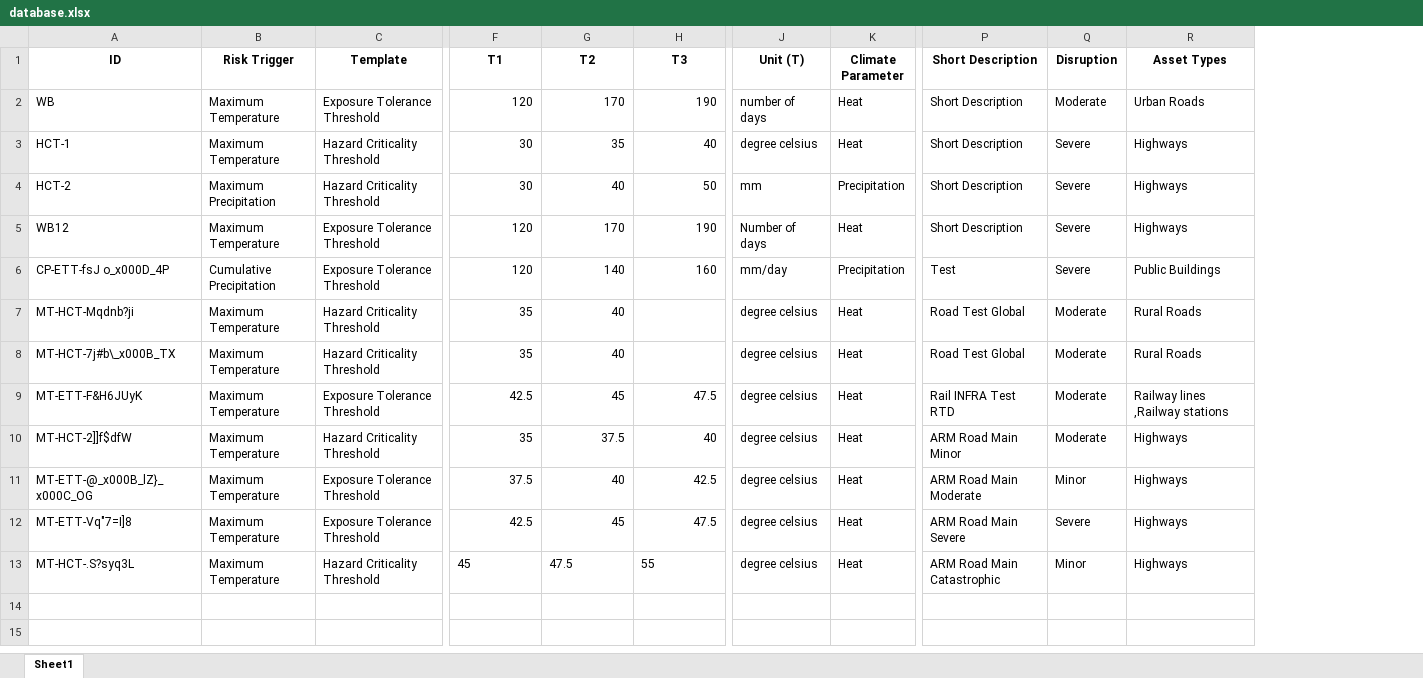
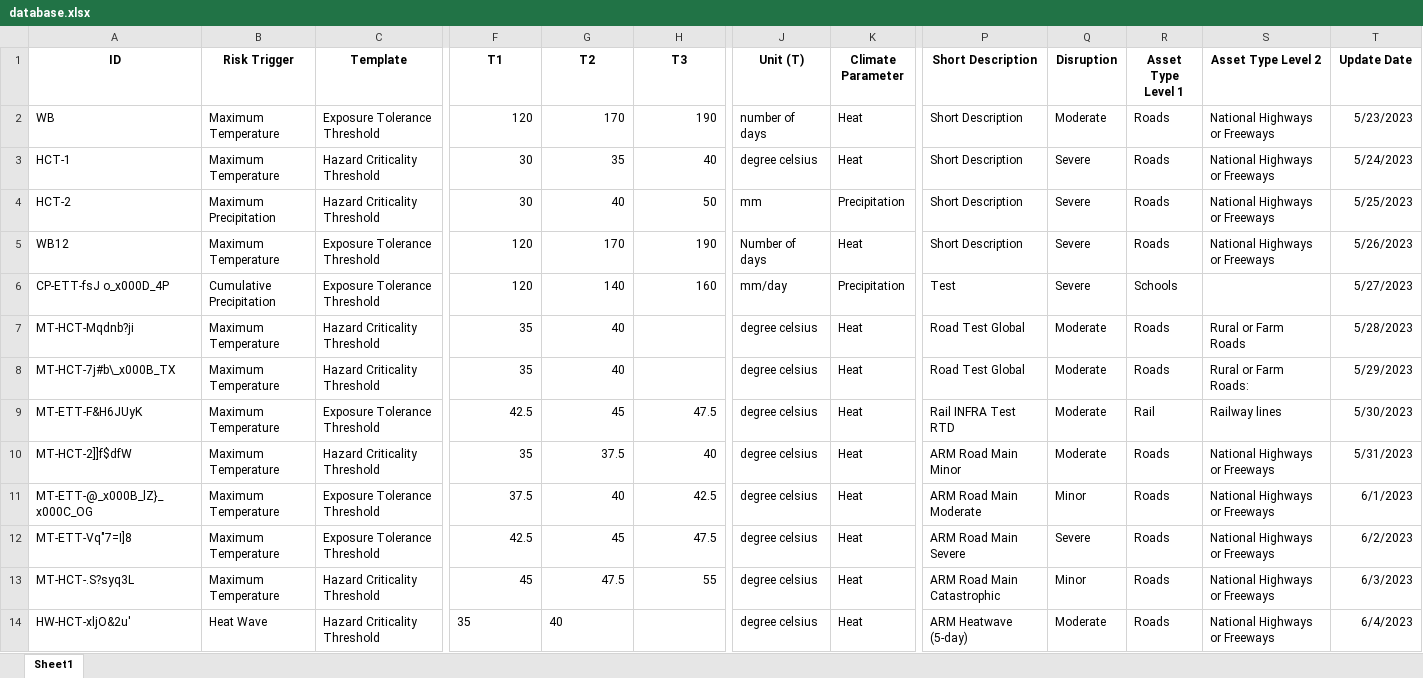
Before and after one commit to parvathykrishnank/Climate-Change-Screening-RTD, an Excel workbook: database.xlsx, sheet Sheet1, drawn as a sheet; only a part is shown, gaps mark what is left out; values as stored, in another font and other column widths than the file's, no borders; removed rows and columns are numbered as before the commit, all else as after; rows hold the shown columns only; the diff names each change by its address in the sheet, - before the commit and + after, or states it on an @@ line.

```diff
--- a/database.xlsx (sheet Sheet1)
+++ b/database.xlsx (sheet Sheet1)
-column R (Asset Types), rows 2-13: Urban Roads | Highways | Highways | Highways | Public Buildings | Rural Roads | Rural Roads | Railway lines ,Railway stations | Highways | Highways | Highways | Highways
+column R (Asset Type Level 1), rows 2-13: Roads | Roads | Roads | Roads | Schools | Roads | Roads | Rail | Roads | Roads | Roads | Roads
+column S (Asset Type Level 2), rows 2-13: National Highways or Freeways | National Highways or Freeways | National Highways or Freeways | National Highways or Freeways |  | Rural or Farm Roads | Rural or Farm Roads: | Railway lines | National Highways or Freeways | National Highways or Freeways | National Highways or Freeways | National Highways or Freeways
+column T (Update Date), rows 2-13: 5/23/2023 | 5/24/2023 | 5/25/2023 | 5/26/2023 | 5/27/2023 | 5/28/2023 | 5/29/2023 | 5/30/2023 | 5/31/2023 | 6/1/2023 | 6/2/2023 | 6/3/2023
-F13:H13 alignment: left
+F13:H13 alignment: right
+row 14: HW-HCT-xljO&2u' | Heat Wave | Hazard Criticality Threshold | 35 | 40 |  | degree celsius | Heat | ARM Heatwave (5-day) | Moderate | Roads | National Highways or Freeways | 6/4/2023
```
Also changed, not shown: asset_tags_list.xlsx, 5 other files.
